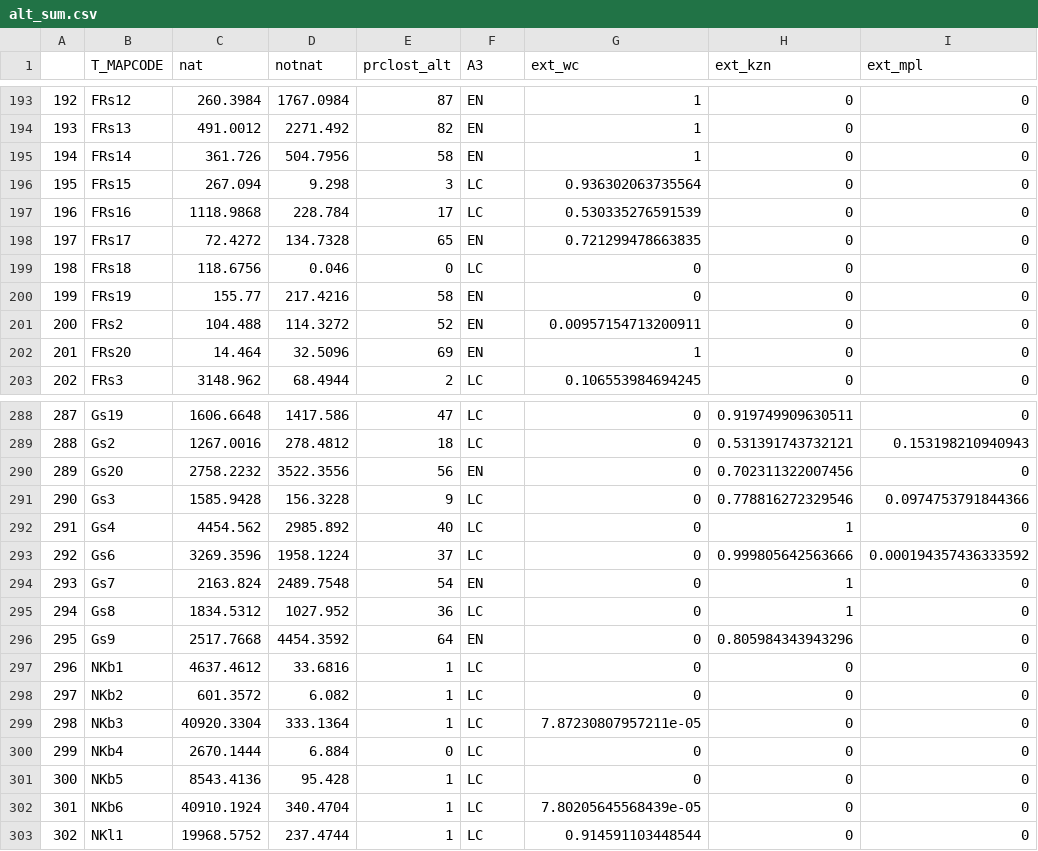
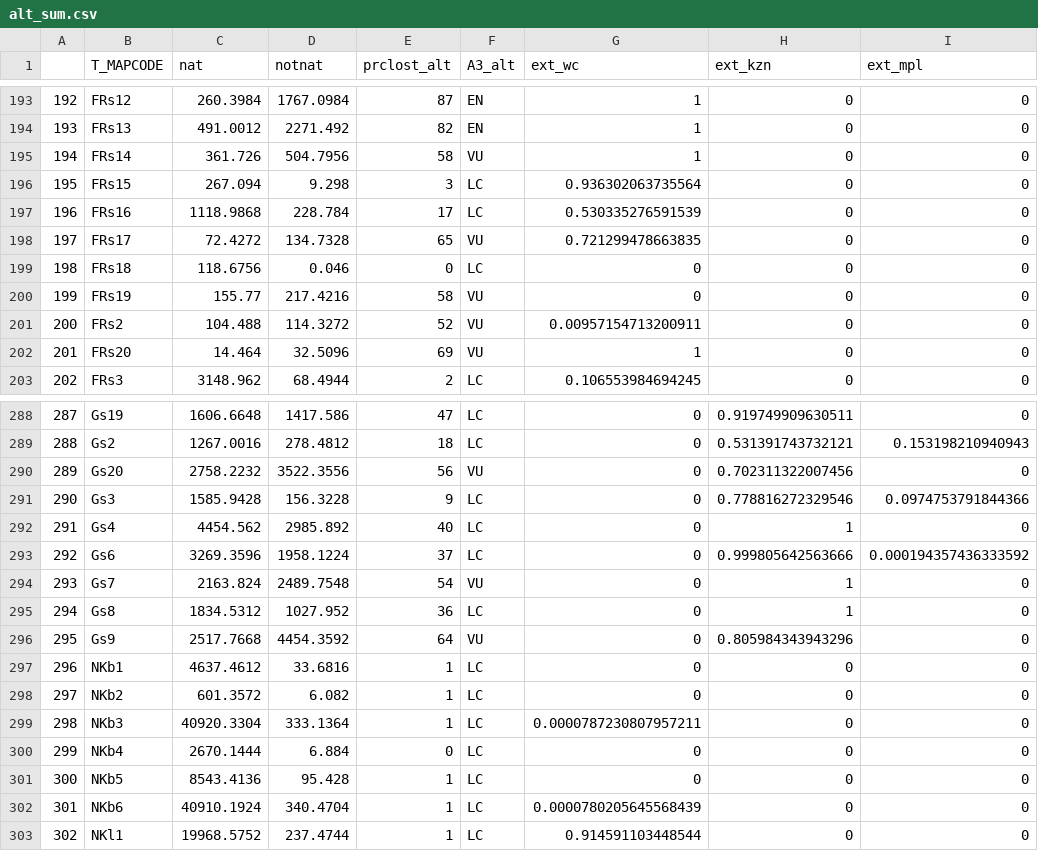
Before and after one commit to askowno/LLC_terr, a CSV file: outputs/alt_sum.csv, drawn as a sheet; only a part is shown, gaps mark what is left out; the diff covers the shown part only.

```diff
--- a/outputs/alt_sum.csv
+++ b/outputs/alt_sum.csv
@@ -1 +1 @@
-"","T_MAPCODE","nat","notnat","prclost_alt","A3","ext_wc","ext_kzn","ext_mpl"
+"","T_MAPCODE","nat","notnat","prclost_alt","A3_alt","ext_wc","ext_kzn","ext_mpl"
@@ -194,10 +194,10 @@
 "193","FRs13",491.0012,2271.492,82,"EN",1,0,0
-"194","FRs14",361.726,504.7956,58,"EN",1,0,0
+"194","FRs14",361.726,504.7956,58,"VU",1,0,0
 "195","FRs15",267.094,9.298,3,"LC",0.936302063735564,0,0
 "196","FRs16",1118.9868,228.784,17,"LC",0.530335276591539,0,0
-"197","FRs17",72.4272,134.7328,65,"EN",0.721299478663835,0,0
+"197","FRs17",72.4272,134.7328,65,"VU",0.721299478663835,0,0
 "198","FRs18",118.6756,0.046,0,"LC",0,0,0
-"199","FRs19",155.77,217.4216,58,"EN",0,0,0
-"200","FRs2",104.488,114.3272,52,"EN",0.00957154713200911,0,0
-"201","FRs20",14.464,32.5096,69,"EN",1,0,0
+"199","FRs19",155.77,217.4216,58,"VU",0,0,0
+"200","FRs2",104.488,114.3272,52,"VU",0.00957154713200911,0,0
+"201","FRs20",14.464,32.5096,69,"VU",1,0,0
 "202","FRs3",3148.962,68.4944,2,"LC",0.106553984694245,0,0
@@ -289,3 +289,3 @@
 "288","Gs2",1267.0016,278.4812,18,"LC",0,0.531391743732121,0.153198210940943
-"289","Gs20",2758.2232,3522.3556,56,"EN",0,0.702311322007456,0
+"289","Gs20",2758.2232,3522.3556,56,"VU",0,0.702311322007456,0
 "290","Gs3",1585.9428,156.3228,9,"LC",0,0.778816272329546,0.0974753791844366
@@ -293,11 +293,11 @@
 "292","Gs6",3269.3596,1958.1224,37,"LC",0,0.999805642563666,0.000194357436333592
-"293","Gs7",2163.824,2489.7548,54,"EN",0,1,0
+"293","Gs7",2163.824,2489.7548,54,"VU",0,1,0
 "294","Gs8",1834.5312,1027.952,36,"LC",0,1,0
-"295","Gs9",2517.7668,4454.3592,64,"EN",0,0.805984343943296,0
+"295","Gs9",2517.7668,4454.3592,64,"VU",0,0.805984343943296,0
 "296","NKb1",4637.4612,33.6816,1,"LC",0,0,0
 "297","NKb2",601.3572,6.082,1,"LC",0,0,0
-"298","NKb3",40920.3304,333.1364,1,"LC",7.87230807957211e-05,0,0
+"298","NKb3",40920.3304,333.1364,1,"LC",0.0000787230807957211,0,0
 "299","NKb4",2670.1444,6.884,0,"LC",0,0,0
 "300","NKb5",8543.4136,95.428,1,"LC",0,0,0
-"301","NKb6",40910.1924,340.4704,1,"LC",7.80205645568439e-05,0,0
+"301","NKb6",40910.1924,340.4704,1,"LC",0.0000780205645568439,0,0
 "302","NKl1",19968.5752,237.4744,1,"LC",0.914591103448544,0,0
```
Also changed, not shown: 48 edited cells elsewhere in this file, outputs/coct_sum.csv, outputs/nmb_sum.csv, 4 other files.
